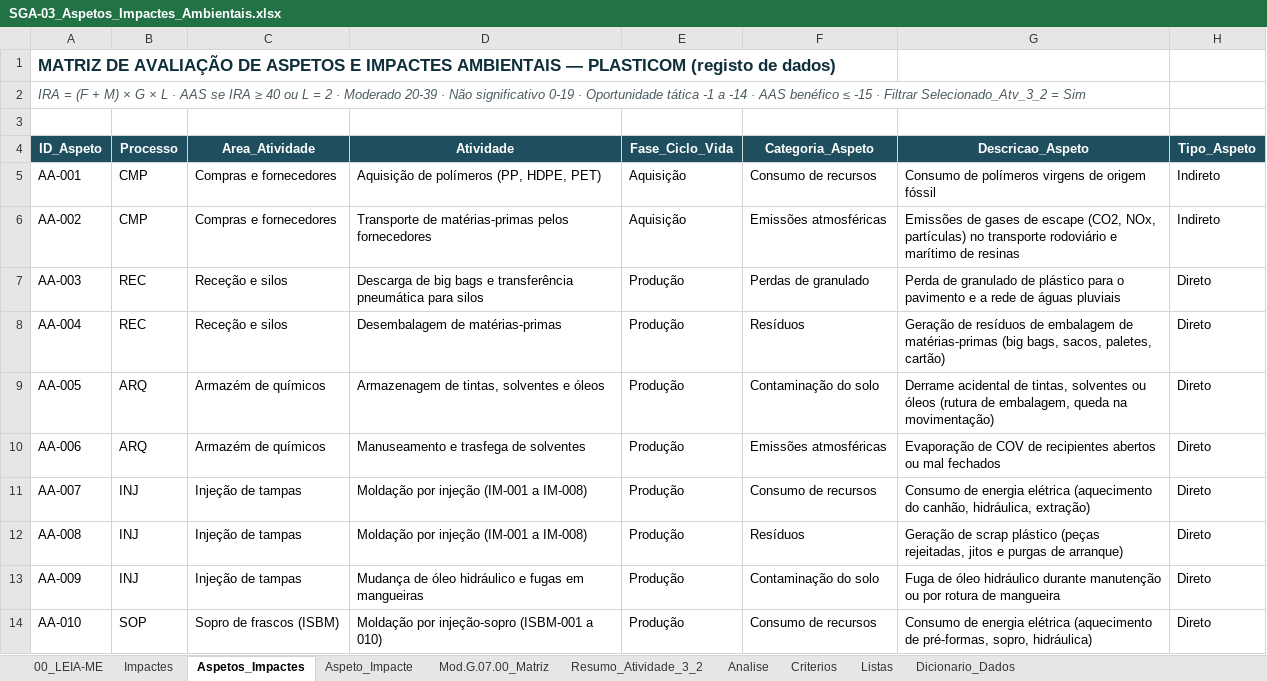
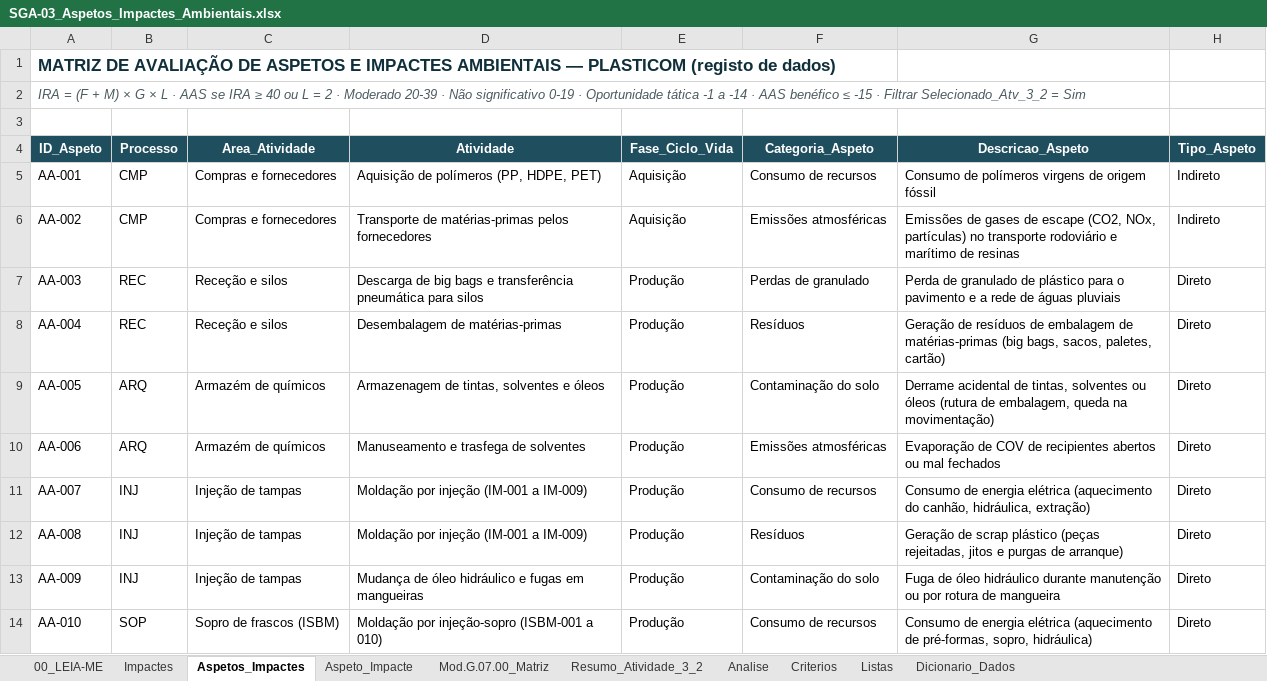
Before and after one commit to alinealinemeireles/manufacturing-performance-analytics, an Excel workbook: SGI_Sistema-de-gestao-integrado/SGA_Sistema-de-gestao-ambiental/Registos_SGA_Plasticom/SGA-03_Aspetos_Impactes_Ambientais.xlsx, sheet Aspetos_Impactes, drawn as a sheet; only a part is shown; values as stored, in another font and other column widths than the file's, no borders; conditional formats and table styles not drawn; the diff names each change by its address in the sheet, - before the commit and + after, or states it on an @@ line.

```diff
--- a/SGI_Sistema-de-gestao-integrado/SGA_Sistema-de-gestao-ambiental/Registos_SGA_Plasticom/SGA-03_Aspetos_Impactes_Ambientais.xlsx (sheet Aspetos_Impactes)
+++ b/SGI_Sistema-de-gestao-integrado/SGA_Sistema-de-gestao-ambiental/Registos_SGA_Plasticom/SGA-03_Aspetos_Impactes_Ambientais.xlsx (sheet Aspetos_Impactes)
-D11:D12 (Atividade): Moldação por injeção (IM-001 a IM-008)
+D11:D12 (Atividade): Moldação por injeção (IM-001 a IM-009)
```
Also changed, not shown: sheet Mod.G.07.00_Matriz, SGI_Sistema-de-gestao-integrado/SGA_Sistema-de-gestao-ambiental/Registos_SGA_Plasticom/SGA-08_Competencias_Consciencializacao.xlsx, SGI_Sistema-de-gestao-integrado/SGA_Sistema-de-gestao-ambiental/Registos_SGA_Plasticom/SGA-21_Gestao_Produtos_Quimicos.xlsx, 55 other files.
